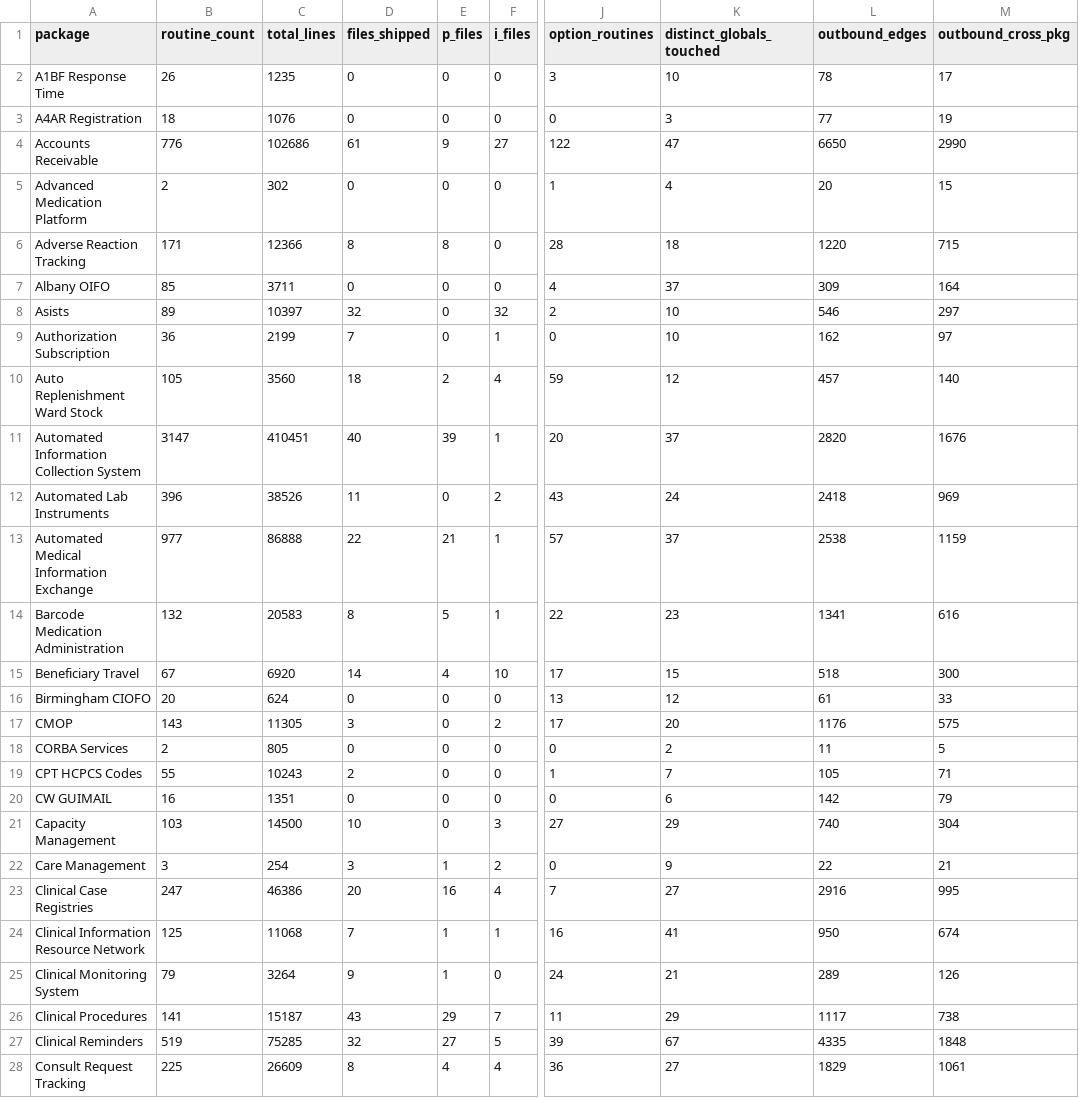
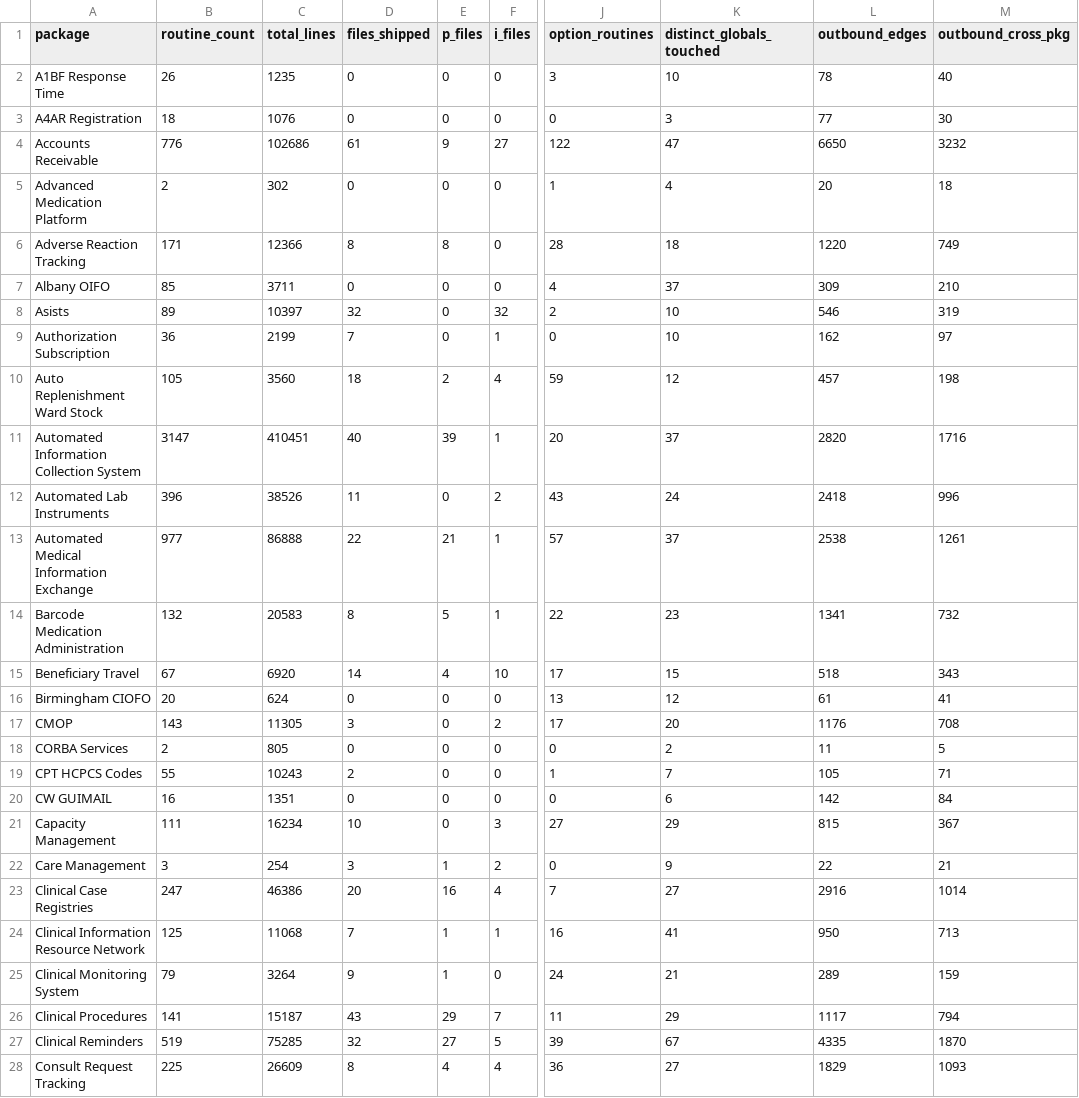
Before and after one commit to rafael5/vista-meta, a TSV file: vista/export/code-model/package-manifest.tsv, drawn as a sheet; only a part is shown, gaps mark what is left out; the diff covers the shown part only; the diff names each change by its address in the sheet, - before the commit and + after, or states it on an @@ line.

```diff
--- a/vista/export/code-model/package-manifest.tsv
+++ b/vista/export/code-model/package-manifest.tsv
-M2 (outbound_cross_pkg): 17
+M2 (outbound_cross_pkg): 40
-M3 (outbound_cross_pkg): 19
+M3 (outbound_cross_pkg): 30
-M4 (outbound_cross_pkg): 2990
+M4 (outbound_cross_pkg): 3232
-M5 (outbound_cross_pkg): 15
+M5 (outbound_cross_pkg): 18
-M6 (outbound_cross_pkg): 715
+M6 (outbound_cross_pkg): 749
-M7 (outbound_cross_pkg): 164
+M7 (outbound_cross_pkg): 210
-M8 (outbound_cross_pkg): 297
+M8 (outbound_cross_pkg): 319
-M10 (outbound_cross_pkg): 140
+M10 (outbound_cross_pkg): 198
-M11 (outbound_cross_pkg): 1676
+M11 (outbound_cross_pkg): 1716
-M12 (outbound_cross_pkg): 969
+M12 (outbound_cross_pkg): 996
-M13 (outbound_cross_pkg): 1159
+M13 (outbound_cross_pkg): 1261
-M14 (outbound_cross_pkg): 616
+M14 (outbound_cross_pkg): 732
-M15 (outbound_cross_pkg): 300
+M15 (outbound_cross_pkg): 343
-M16 (outbound_cross_pkg): 33
+M16 (outbound_cross_pkg): 41
-M17 (outbound_cross_pkg): 575
+M17 (outbound_cross_pkg): 708
-M20 (outbound_cross_pkg): 79
+M20 (outbound_cross_pkg): 84
-B21 (routine_count): 103
+B21 (routine_count): 111
-C21 (total_lines): 14500
+C21 (total_lines): 16234
-L21 (outbound_edges): 740
+L21 (outbound_edges): 815
-M21 (outbound_cross_pkg): 304
+M21 (outbound_cross_pkg): 367
-M23 (outbound_cross_pkg): 995
+M23 (outbound_cross_pkg): 1014
-M24 (outbound_cross_pkg): 674
+M24 (outbound_cross_pkg): 713
-M25 (outbound_cross_pkg): 126
+M25 (outbound_cross_pkg): 159
-M26 (outbound_cross_pkg): 738
+M26 (outbound_cross_pkg): 794
-M27 (outbound_cross_pkg): 1848
+M27 (outbound_cross_pkg): 1870
-M28 (outbound_cross_pkg): 1061
+M28 (outbound_cross_pkg): 1093
```
Also changed, not shown: 168 edited cells elsewhere in this file, vista/export/code-model/package-data.tsv, vista/export/code-model/package-namespace.tsv, 14 other files.
